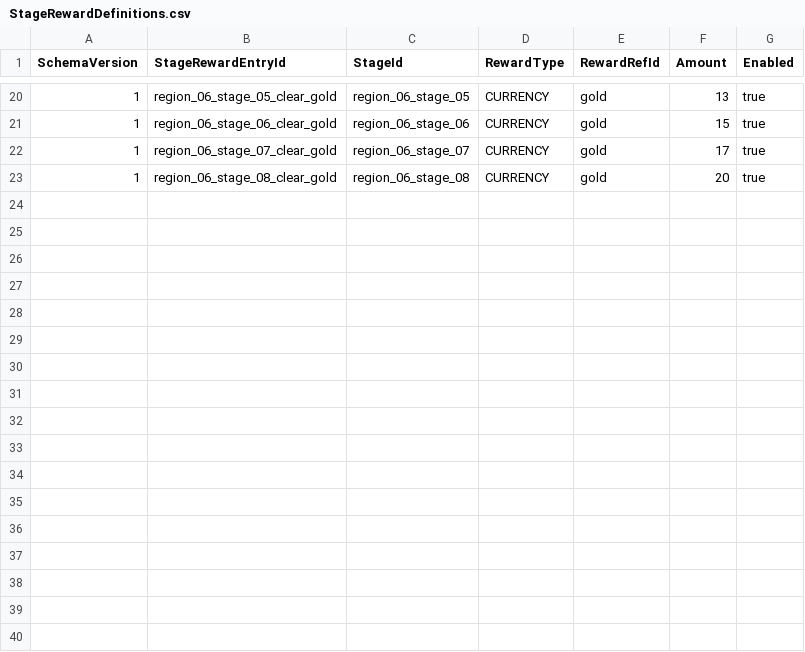
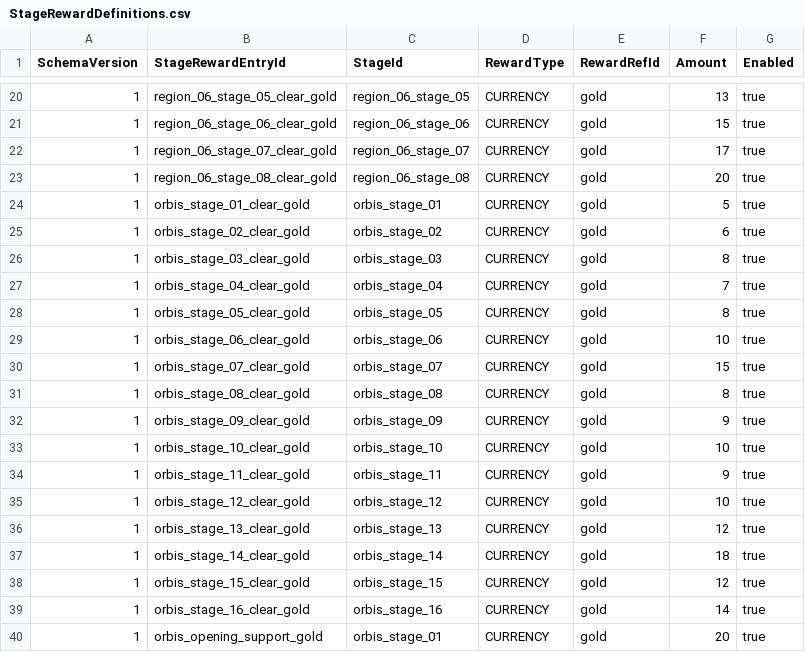
Before and after one commit to MagunMadown/MapleTactics, a CSV file: RootDesk/MyDesk/03_Data/StageRewardDefinitions.csv, drawn as a sheet; only a part is shown, gaps mark what is left out.

```diff
--- a/RootDesk/MyDesk/03_Data/StageRewardDefinitions.csv
+++ b/RootDesk/MyDesk/03_Data/StageRewardDefinitions.csv
@@ -23 +23,18 @@
 1,region_06_stage_08_clear_gold,region_06_stage_08,CURRENCY,gold,20,true
+1,orbis_stage_01_clear_gold,orbis_stage_01,CURRENCY,gold,5,true
+1,orbis_stage_02_clear_gold,orbis_stage_02,CURRENCY,gold,6,true
+1,orbis_stage_03_clear_gold,orbis_stage_03,CURRENCY,gold,8,true
+1,orbis_stage_04_clear_gold,orbis_stage_04,CURRENCY,gold,7,true
+1,orbis_stage_05_clear_gold,orbis_stage_05,CURRENCY,gold,8,true
+1,orbis_stage_06_clear_gold,orbis_stage_06,CURRENCY,gold,10,true
+1,orbis_stage_07_clear_gold,orbis_stage_07,CURRENCY,gold,15,true
+1,orbis_stage_08_clear_gold,orbis_stage_08,CURRENCY,gold,8,true
+1,orbis_stage_09_clear_gold,orbis_stage_09,CURRENCY,gold,9,true
+1,orbis_stage_10_clear_gold,orbis_stage_10,CURRENCY,gold,10,true
+1,orbis_stage_11_clear_gold,orbis_stage_11,CURRENCY,gold,9,true
+1,orbis_stage_12_clear_gold,orbis_stage_12,CURRENCY,gold,10,true
+1,orbis_stage_13_clear_gold,orbis_stage_13,CURRENCY,gold,12,true
+1,orbis_stage_14_clear_gold,orbis_stage_14,CURRENCY,gold,18,true
+1,orbis_stage_15_clear_gold,orbis_stage_15,CURRENCY,gold,12,true
+1,orbis_stage_16_clear_gold,orbis_stage_16,CURRENCY,gold,14,true
+1,orbis_opening_support_gold,orbis_stage_01,CURRENCY,gold,20,true
```
Also changed, not shown: RootDesk/MyDesk/03_Data/NodeDefinitions.csv, RootDesk/MyDesk/03_Data/ShopNodeBindings.csv, 3 other files.
